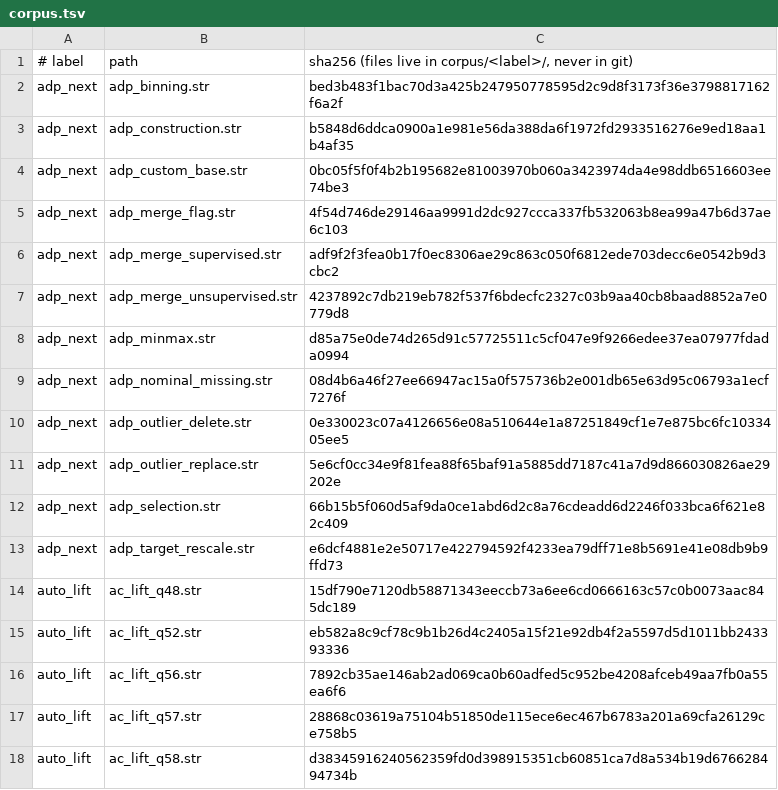
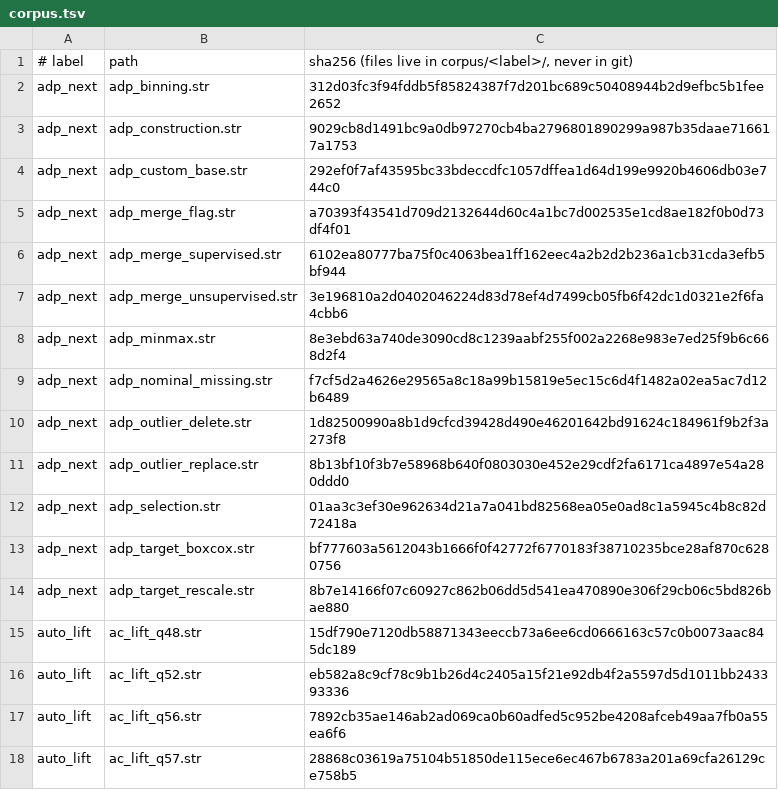
Before and after one commit to witold-andelie/data-mining-software, a TSV file: xtask/corpus.tsv, drawn as a sheet; only a part is shown; the shorter side is filled out with more unchanged rows.

```diff
--- a/xtask/corpus.tsv
+++ b/xtask/corpus.tsv
@@ -1,14 +1,15 @@
 # label	path	sha256 (files live in corpus/<label>/, never in git)
-adp_next	adp_binning.str	bed3b483f1bac70d3a425b247950778595d2c9d8f3173f36e3798817162f6a2f
-adp_next	adp_construction.str	b5848d6ddca0900a1e981e56da388da6f1972fd2933516276e9ed18aa1b4af35
-adp_next	adp_custom_base.str	0bc05f5f0f4b2b195682e81003970b060a3423974da4e98ddb6516603ee74be3
-adp_next	adp_merge_flag.str	4f54d746de29146aa9991d2dc927ccca337fb532063b8ea99a47b6d37ae6c103
-adp_next	adp_merge_supervised.str	adf9f2f3fea0b17f0ec8306ae29c863c050f6812ede703decc6e0542b9d3cbc2
-adp_next	adp_merge_unsupervised.str	4237892c7db219eb782f537f6bdecfc2327c03b9aa40cb8baad8852a7e0779d8
-adp_next	adp_minmax.str	d85a75e0de74d265d91c57725511c5cf047e9f9266edee37ea07977fdada0994
-adp_next	adp_nominal_missing.str	08d4b6a46f27ee66947ac15a0f575736b2e001db65e63d95c06793a1ecf7276f
-adp_next	adp_outlier_delete.str	0e330023c07a4126656e08a510644e1a87251849cf1e7e875bc6fc1033405ee5
-adp_next	adp_outlier_replace.str	5e6cf0cc34e9f81fea88f65baf91a5885dd7187c41a7d9d866030826ae29202e
-adp_next	adp_selection.str	66b15b5f060d5af9da0ce1abd6d2c8a76cdeadd6d2246f033bca6f621e82c409
-adp_next	adp_target_rescale.str	e6dcf4881e2e50717e422794592f4233ea79dff71e8b5691e41e08db9b9ffd73
+adp_next	adp_binning.str	312d03fc3f94fddb5f85824387f7d201bc689c50408944b2d9efbc5b1fee2652
+adp_next	adp_construction.str	9029cb8d1491bc9a0db97270cb4ba2796801890299a987b35daae716617a1753
+adp_next	adp_custom_base.str	292ef0f7af43595bc33bdeccdfc1057dffea1d64d199e9920b4606db03e744c0
+adp_next	adp_merge_flag.str	a70393f43541d709d2132644d60c4a1bc7d002535e1cd8ae182f0b0d73df4f01
+adp_next	adp_merge_supervised.str	6102ea80777ba75f0c4063bea1ff162eec4a2b2d2b236a1cb31cda3efb5bf944
+adp_next	adp_merge_unsupervised.str	3e196810a2d0402046224d83d78ef4d7499cb05fb6f42dc1d0321e2f6fa4cbb6
+adp_next	adp_minmax.str	8e3ebd63a740de3090cd8c1239aabf255f002a2268e983e7ed25f9b6c668d2f4
+adp_next	adp_nominal_missing.str	f7cf5d2a4626e29565a8c18a99b15819e5ec15c6d4f1482a02ea5ac7d12b6489
+adp_next	adp_outlier_delete.str	1d82500990a8b1d9cfcd39428d490e46201642bd91624c184961f9b2f3a273f8
+adp_next	adp_outlier_replace.str	8b13bf10f3b7e58968b640f0803030e452e29cdf2fa6171ca4897e54a280ddd0
+adp_next	adp_selection.str	01aa3c3ef30e962634d21a7a041bd82568ea05e0ad8c1a5945c4b8c82d72418a
+adp_next	adp_target_boxcox.str	bf777603a5612043b1666f0f42772f6770183f38710235bce28af870c6280756
+adp_next	adp_target_rescale.str	8b7e14166f07c60927c862b06dd5d541ea470890e306f29cb06c5bd826bae880
 auto_lift	ac_lift_q48.str	15df790e7120db58871343eeccb73a6ee6cd0666163c57c0b0073aac845dc189
```
Also changed, not shown: xtask/known-gaps.tsv, 3 other files.
